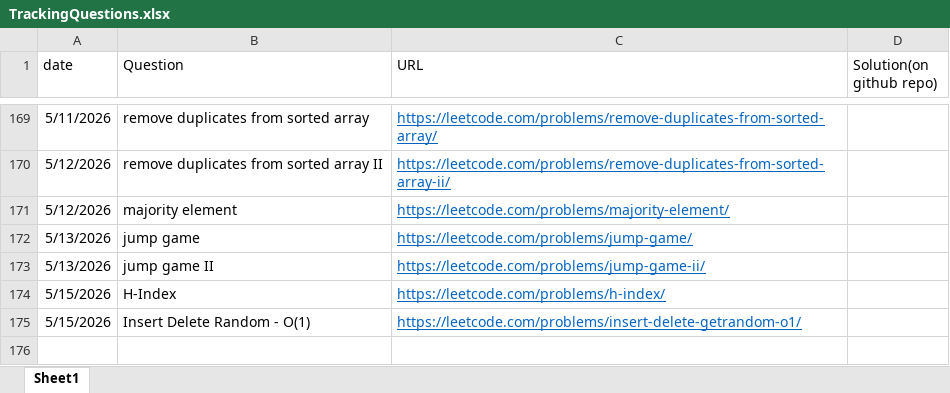
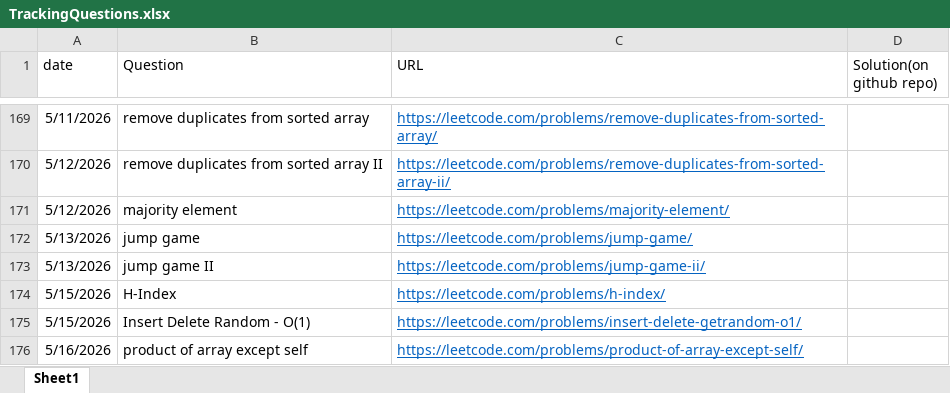
Before and after one commit to gouravsoni9999/DailyCPQuestionsPractise, an Excel workbook: TrackingQuestions.xlsx, sheet Sheet1, drawn as a sheet; only a part is shown, gaps mark what is left out; values as stored, in another font and other column widths than the file's, no borders; the diff names each change by its address in the sheet, - before the commit and + after, or states it on an @@ line.

Commit message:
Problem: product of array except self

```diff
--- a/TrackingQuestions.xlsx (sheet Sheet1)
+++ b/TrackingQuestions.xlsx (sheet Sheet1)
+row 176: 5/16/2026 | product of array except self | https://leetcode.com/problems/product-of-array-except-self/
```
Also changed, not shown: 1 other file.
